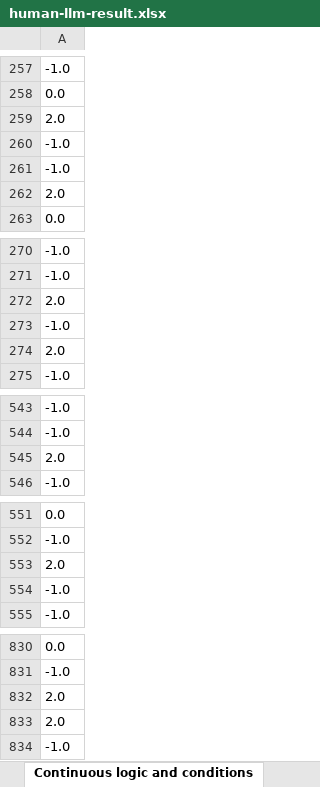
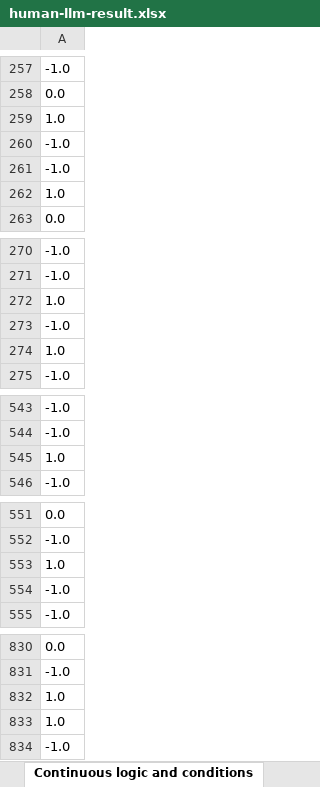
Before and after one commit to YingyingJiang1/MultiLangStyler, an Excel workbook: human-llm-result.xlsx, sheet Continuous logic and conditions, drawn as a sheet; only a part is shown, gaps mark what is left out; values as stored, in another font and other column widths than the file's, no borders; the diff names each change by its address in the sheet, - before the commit and + after, or states it on an @@ line.

```diff
--- a/human-llm-result.xlsx (sheet Continuous logic and conditions)
+++ b/human-llm-result.xlsx (sheet Continuous logic and conditions)
-A259: 2.0
+A259: 1.0
-A262: 2.0
+A262: 1.0
-A272: 2.0
+A272: 1.0
-A274: 2.0
+A274: 1.0
-A545: 2.0
+A545: 1.0
-A553: 2.0
+A553: 1.0
-A832:A833: 2.0
+A832:A833: 1.0
```
Also changed, not shown: sheet Optional brace, sheet Layout of control statement, sheet Operator preferences, sheet Continue preferences, sheet Increment or decrement preferen, sheet Check then return preferences, 5 more sheets, other sheet tabs, 6 other files.
